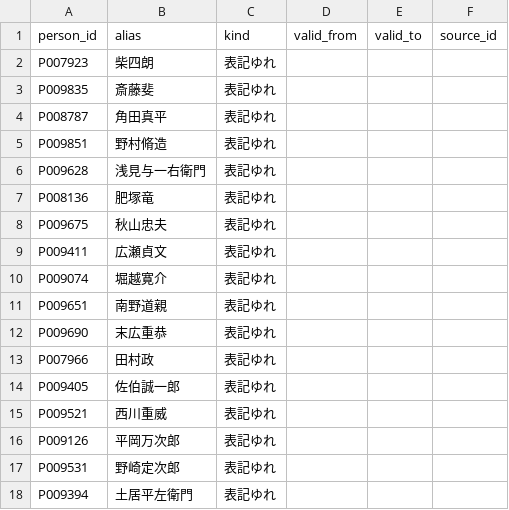
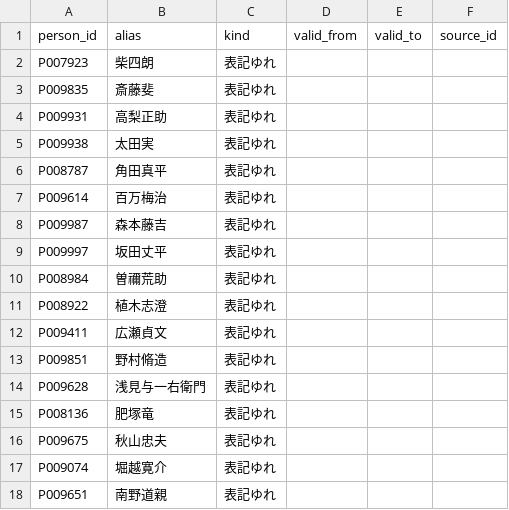
Before and after one commit to s2202-3099/kokkai-soran, a CSV file: data/aliases.csv, drawn as a sheet; only a part is shown; the shorter side is filled out with more unchanged rows.

```diff
--- a/data/aliases.csv
+++ b/data/aliases.csv
@@ -3,3 +3,11 @@ P007923,柴四朗,表記ゆれ,,,
 P009835,斎藤斐,表記ゆれ,,,
+P009931,高梨正助,表記ゆれ,,,
+P009938,太田実,表記ゆれ,,,
 P008787,角田真平,表記ゆれ,,,
+P009614,百万梅治,表記ゆれ,,,
+P009987,森本藤吉,表記ゆれ,,,
+P009997,坂田丈平,表記ゆれ,,,
+P008984,曽禰荒助,表記ゆれ,,,
+P008922,植木志澄,表記ゆれ,,,
+P009411,広瀬貞文,表記ゆれ,,,
 P009851,野村脩造,表記ゆれ,,,
@@ -8,3 +16,2 @@ P008136,肥塚竜,表記ゆれ,,,
 P009675,秋山忠夫,表記ゆれ,,,
-P009411,広瀬貞文,表記ゆれ,,,
 P009074,堀越寛介,表記ゆれ,,,
```
Also changed, not shown: data/districts.csv, data/elections.csv, 11 other files.
